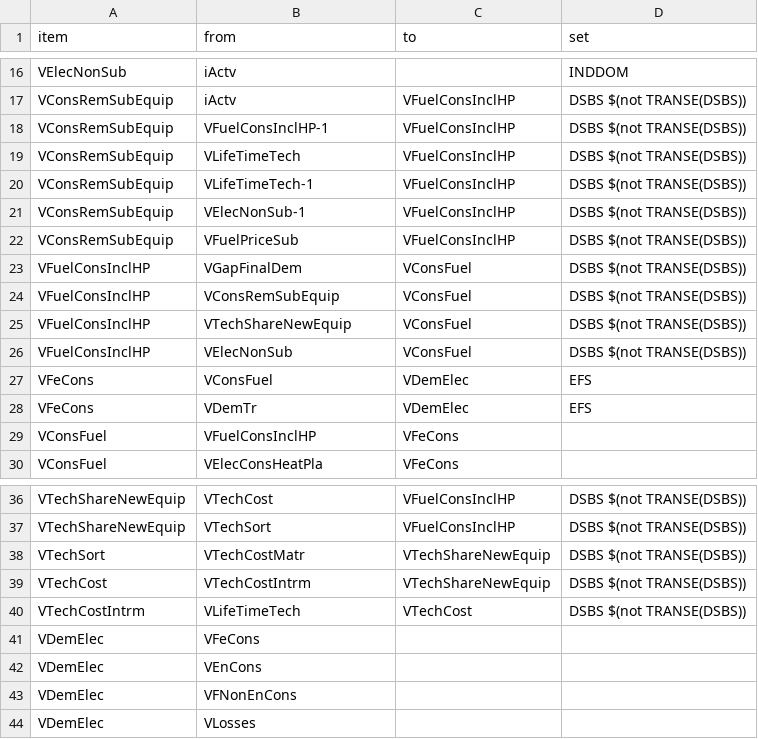
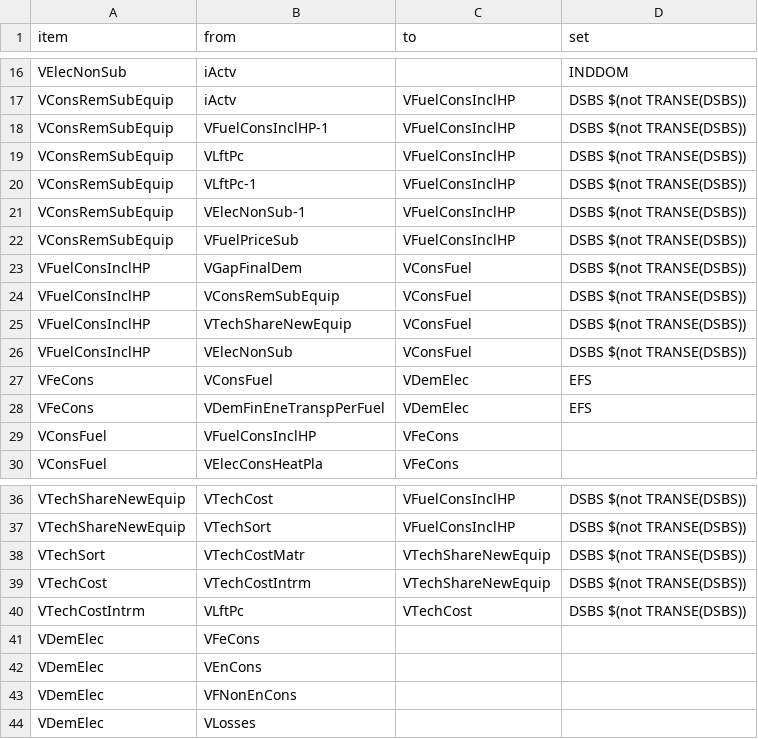
Before and after one commit to e3modelling/OPEN-PROM, a CSV file: MAP-VARIABLES.csv, drawn as a sheet; only a part is shown, gaps mark what is left out.

```diff
--- a/MAP-VARIABLES.csv
+++ b/MAP-VARIABLES.csv
@@ -18,4 +18,4 @@ VConsRemSubEquip,iActv,VFuelConsInclHP,DSBS $(not TRANSE(DSBS))
 VConsRemSubEquip,VFuelConsInclHP-1,VFuelConsInclHP,DSBS $(not TRANSE(DSBS))
-VConsRemSubEquip,VLifeTimeTech,VFuelConsInclHP,DSBS $(not TRANSE(DSBS))
-VConsRemSubEquip,VLifeTimeTech-1,VFuelConsInclHP,DSBS $(not TRANSE(DSBS))
+VConsRemSubEquip,VLftPc,VFuelConsInclHP,DSBS $(not TRANSE(DSBS))
+VConsRemSubEquip,VLftPc-1,VFuelConsInclHP,DSBS $(not TRANSE(DSBS))
 VConsRemSubEquip,VElecNonSub-1,VFuelConsInclHP,DSBS $(not TRANSE(DSBS))
@@ -27,3 +27,3 @@ VFuelConsInclHP,VElecNonSub,VConsFuel,DSBS $(not TRANSE(DSBS))
 VFeCons,VConsFuel,VDemElec,EFS
-VFeCons,VDemTr,VDemElec,EFS
+VFeCons,VDemFinEneTranspPerFuel,VDemElec,EFS
 VConsFuel,VFuelConsInclHP,VFeCons,
@@ -39,3 +39,3 @@ VTechSort,VTechCostMatr,VTechShareNewEquip,DSBS $(not TRANSE(DSBS))
 VTechCost,VTechCostIntrm,VTechShareNewEquip,DSBS $(not TRANSE(DSBS))
-VTechCostIntrm,VLifeTimeTech,VTechCost,DSBS $(not TRANSE(DSBS))
+VTechCostIntrm,VLftPc,VTechCost,DSBS $(not TRANSE(DSBS))
 VDemElec,VFeCons,,
```
Also changed, not shown: MENA-PROM mapping - mena_prom_mapping.csv, 6 other files.
